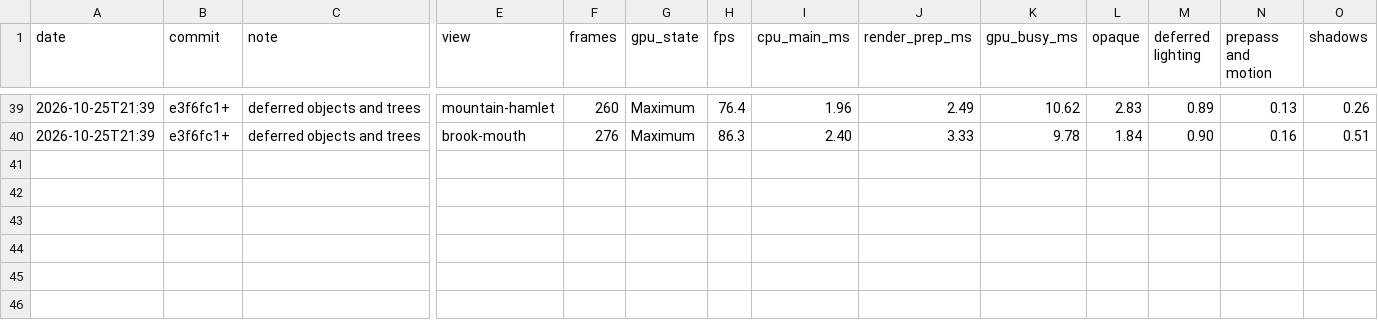
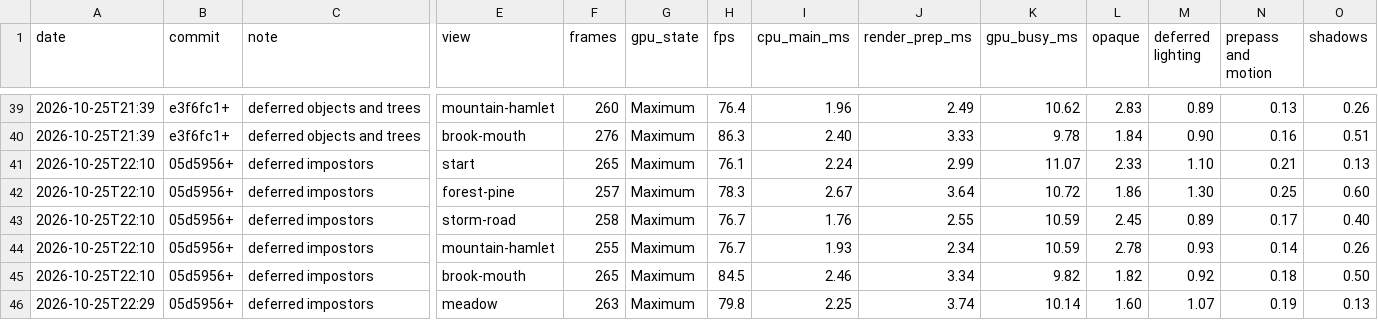
Before and after one commit to EugenePisotsky/Yarra, a CSV file: tools/bench_history.csv, drawn as a sheet; only a part is shown, gaps mark what is left out; rows hold the shown columns only; the diff names each change by its address in the sheet, - before the commit and + after, or states it on an @@ line.

```diff
--- a/tools/bench_history.csv
+++ b/tools/bench_history.csv
+row 41: 2026-10-25T22:10 | 05d5956+ | deferred impostors | start | 265 | Maximum | 76.1 | 2.24 | 2.99 | 11.07 | 2.33 | 1.10 | 0.21 | 0.13
+row 42: 2026-10-25T22:10 | 05d5956+ | deferred impostors | forest-pine | 257 | Maximum | 78.3 | 2.67 | 3.64 | 10.72 | 1.86 | 1.30 | 0.25 | 0.60
+row 43: 2026-10-25T22:10 | 05d5956+ | deferred impostors | storm-road | 258 | Maximum | 76.7 | 1.76 | 2.55 | 10.59 | 2.45 | 0.89 | 0.17 | 0.40
+row 44: 2026-10-25T22:10 | 05d5956+ | deferred impostors | mountain-hamlet | 255 | Maximum | 76.7 | 1.93 | 2.34 | 10.59 | 2.78 | 0.93 | 0.14 | 0.26
+row 45: 2026-10-25T22:10 | 05d5956+ | deferred impostors | brook-mouth | 265 | Maximum | 84.5 | 2.46 | 3.34 | 9.82 | 1.82 | 0.92 | 0.18 | 0.50
+row 46: 2026-10-25T22:29 | 05d5956+ | deferred impostors | meadow | 263 | Maximum | 79.8 | 2.25 | 3.74 | 10.14 | 1.60 | 1.07 | 0.19 | 0.13
```
Also changed, not shown: 12 other files.
